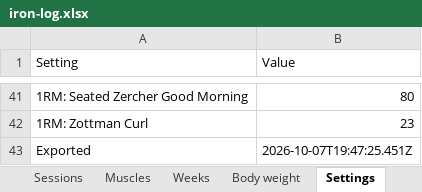
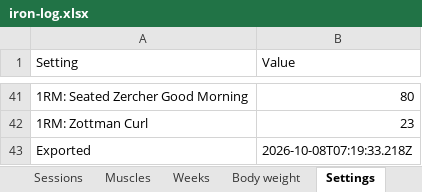
Before and after one commit to jacgit18/iron-log, an Excel workbook: iron-log.xlsx, sheet Settings, drawn as a sheet; only a part is shown, gaps mark what is left out; values as stored, in another font and other column widths than the file's, no borders; the diff names each change by its address in the sheet, - before the commit and + after, or states it on an @@ line.

```diff
--- a/iron-log.xlsx (sheet Settings)
+++ b/iron-log.xlsx (sheet Settings)
-B43 (Value): 2026-10-07T19:47:25.451Z
+B43 (Value): 2026-10-08T07:19:33.218Z
```
Also changed, not shown: sheet Config, 1 other file.
